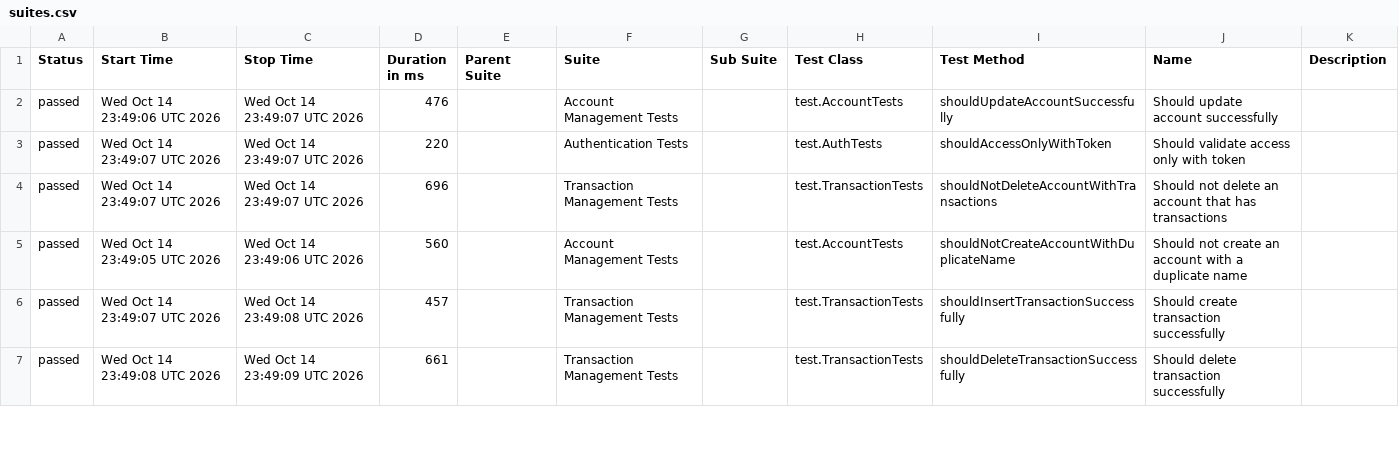
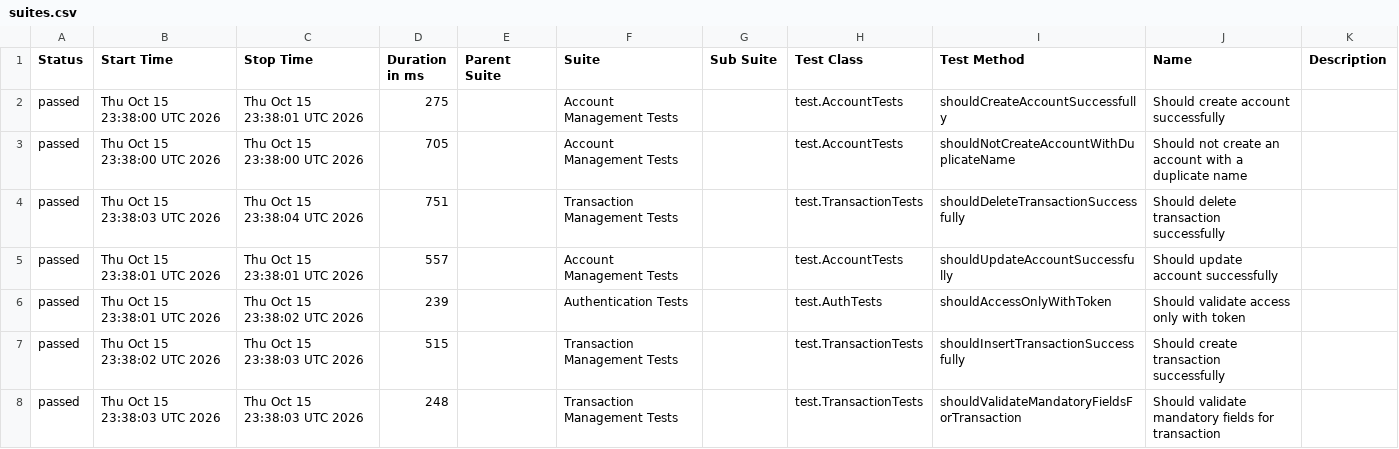
Before and after one commit to JosinaldoGJunior/java-automation-api, a CSV file: data/suites.csv, drawn as a sheet; only a part is shown; the diff covers the shown part only.

```diff
--- a/data/suites.csv
+++ b/data/suites.csv
@@ -1,7 +1,8 @@
 "Status","Start Time","Stop Time","Duration in ms","Parent Suite","Suite","Sub Suite","Test Class","Test Method","Name","Description"
-"passed","Wed Oct 14 23:49:06 UTC 2026","Wed Oct 14 23:49:07 UTC 2026","476","","Account Management Tests","","test.AccountTests","shouldUpdateAccountSuccessfully","Should update account successfully",""
-"passed","Wed Oct 14 23:49:07 UTC 2026","Wed Oct 14 23:49:07 UTC 2026","220","","Authentication Tests","","test.AuthTests","shouldAccessOnlyWithToken","Should validate access only with token",""
-"passed","Wed Oct 14 23:49:07 UTC 2026","Wed Oct 14 23:49:07 UTC 2026","696","","Transaction Management Tests","","test.TransactionTests","shouldNotDeleteAccountWithTransactions","Should not delete an account that has transactions",""
-"passed","Wed Oct 14 23:49:05 UTC 2026","Wed Oct 14 23:49:06 UTC 2026","560","","Account Management Tests","","test.AccountTests","shouldNotCreateAccountWithDuplicateName","Should not create an account with a duplicate name",""
-"passed","Wed Oct 14 23:49:07 UTC 2026","Wed Oct 14 23:49:08 UTC 2026","457","","Transaction Management Tests","","test.TransactionTests","shouldInsertTransactionSuccessfully","Should create transaction successfully",""
-"passed","Wed Oct 14 23:49:08 UTC 2026","Wed Oct 14 23:49:09 UTC 2026","661","","Transaction Management Tests","","test.TransactionTests","shouldDeleteTransactionSuccessfully","Should delete transaction successfully",""
+"passed","Thu Oct 15 23:38:00 UTC 2026","Thu Oct 15 23:38:01 UTC 2026","275","","Account Management Tests","","test.AccountTests","shouldCreateAccountSuccessfully","Should create account successfully",""
+"passed","Thu Oct 15 23:38:00 UTC 2026","Thu Oct 15 23:38:00 UTC 2026","705","","Account Management Tests","","test.AccountTests","shouldNotCreateAccountWithDuplicateName","Should not create an account with a duplicate name",""
+"passed","Thu Oct 15 23:38:03 UTC 2026","Thu Oct 15 23:38:04 UTC 2026","751","","Transaction Management Tests","","test.TransactionTests","shouldDeleteTransactionSuccessfully","Should delete transaction successfully",""
+"passed","Thu Oct 15 23:38:01 UTC 2026","Thu Oct 15 23:38:01 UTC 2026","557","","Account Management Tests","","test.AccountTests","shouldUpdateAccountSuccessfully","Should update account successfully",""
+"passed","Thu Oct 15 23:38:01 UTC 2026","Thu Oct 15 23:38:02 UTC 2026","239","","Authentication Tests","","test.AuthTests","shouldAccessOnlyWithToken","Should validate access only with token",""
+"passed","Thu Oct 15 23:38:02 UTC 2026","Thu Oct 15 23:38:03 UTC 2026","515","","Transaction Management Tests","","test.TransactionTests","shouldInsertTransactionSuccessfully","Should create transaction successfully",""
+"passed","Thu Oct 15 23:38:03 UTC 2026","Thu Oct 15 23:38:03 UTC 2026","248","","Transaction Management Tests","","test.TransactionTests","shouldValidateMandatoryFieldsForTransaction","Should validate mandatory fields for transaction",""
```
Also changed, not shown: 1 removed row and 10 edited cells elsewhere in this file, 31 other files.
